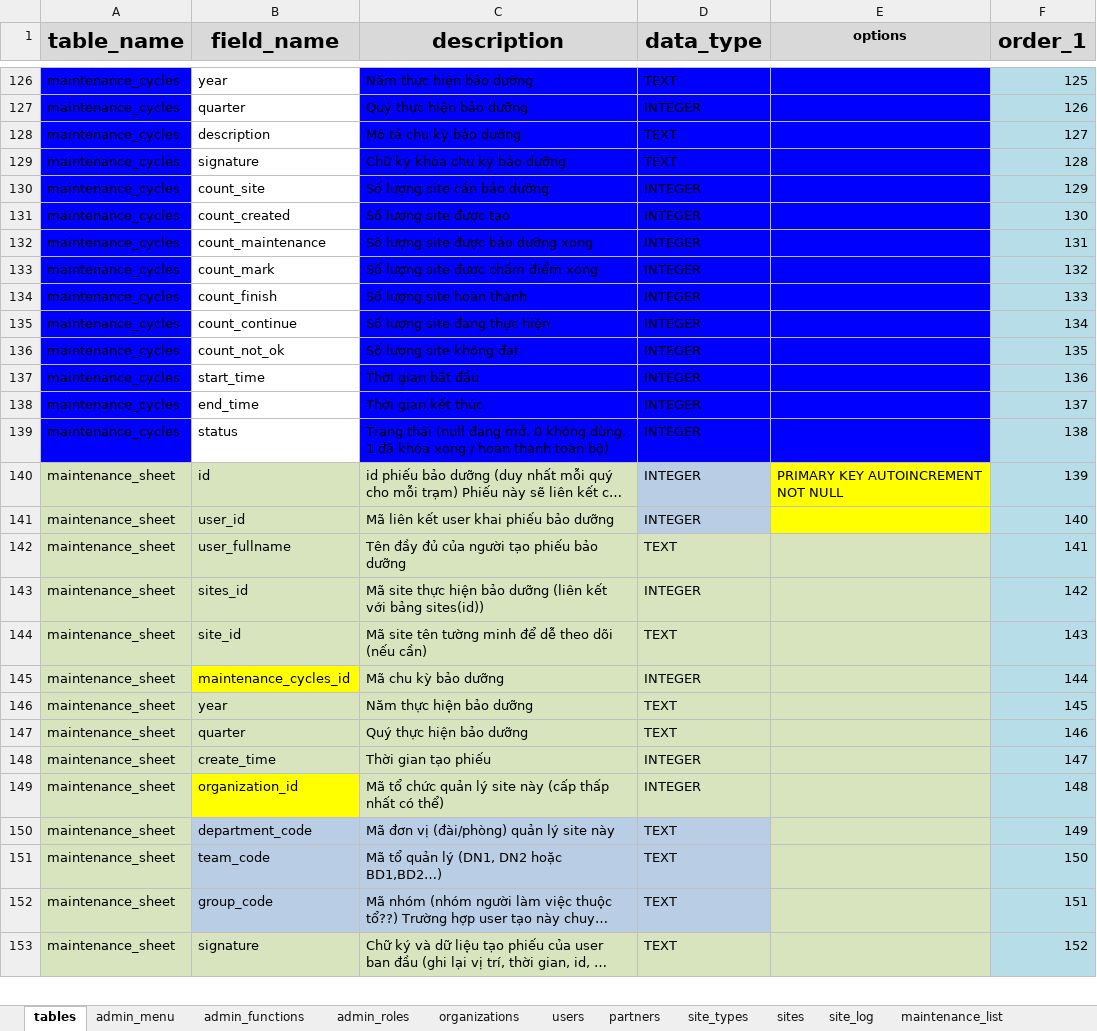
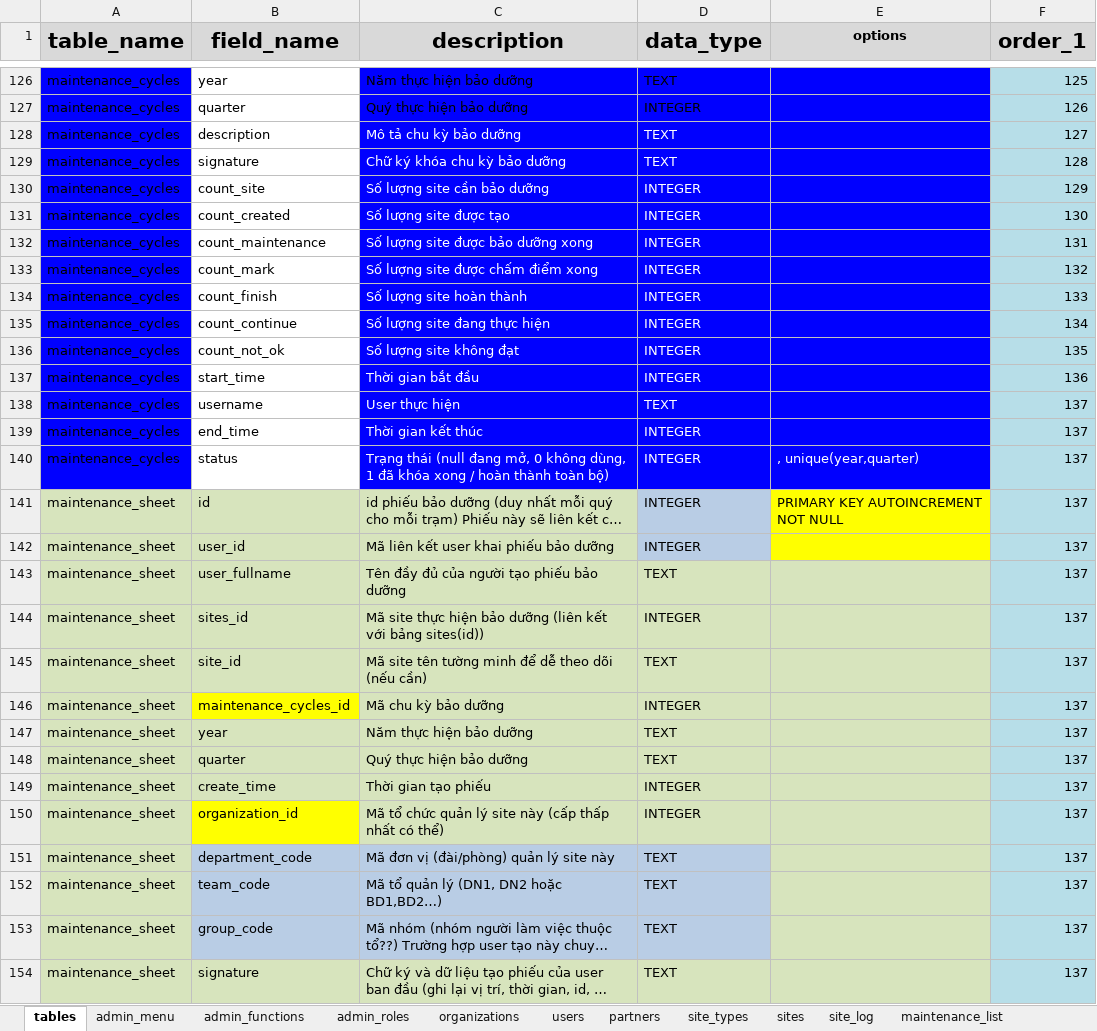
Before and after one commit to nvdinh185/node-display, an Excel workbook: db/excel/ql-tram.cuongdq.sqlite.v4.xlsx, sheet tables, drawn as a sheet; only a part is shown, gaps mark what is left out; long unchanged cells end in …; values as stored, in another font and other column widths than the file's, no borders; addresses are those after the commit; the diff covers the shown part only; the diff names each change by its address in the sheet, - before the commit and + after, or states it on an @@ line.

```diff
--- a/db/excel/ql-tram.cuongdq.sqlite.v4.xlsx (sheet tables)
+++ b/db/excel/ql-tram.cuongdq.sqlite.v4.xlsx (sheet tables)
-C128:D137 text colour: black
+C128:D137 text colour: #FFFFFF
+row 138: maintenance_cycles | username | User thực hiện | TEXT |  | 137
-C139:D140 text colour: black
+C139:D140 text colour: #FFFFFF
-E140 (options): (empty)
+E140 (options): , unique(year,quarter)
-F140 (order_1): 138
+F140 (order_1): 137
-F141 (order_1): 139
+F141 (order_1): 137
-F142 (order_1): 140
+F142 (order_1): 137
-F143 (order_1): 141
+F143 (order_1): 137
-F144 (order_1): 142
+F144 (order_1): 137
-F145 (order_1): 143
+F145 (order_1): 137
-F146 (order_1): 144
+F146 (order_1): 137
-F147 (order_1): 145
+F147 (order_1): 137
-F148 (order_1): 146
+F148 (order_1): 137
-F149 (order_1): 147
+F149 (order_1): 137
-F150 (order_1): 148
+F150 (order_1): 137
-F151 (order_1): 149
+F151 (order_1): 137
-F152 (order_1): 150
+F152 (order_1): 137
-F153 (order_1): 151
+F153 (order_1): 137
-F154 (order_1): 152
+F154 (order_1): 137
```
Also changed, not shown: 22 edited cells elsewhere in this sheet, sheet maintenance_cycles, sheet admin_functions, sheet admin_roles, 10 other files.
